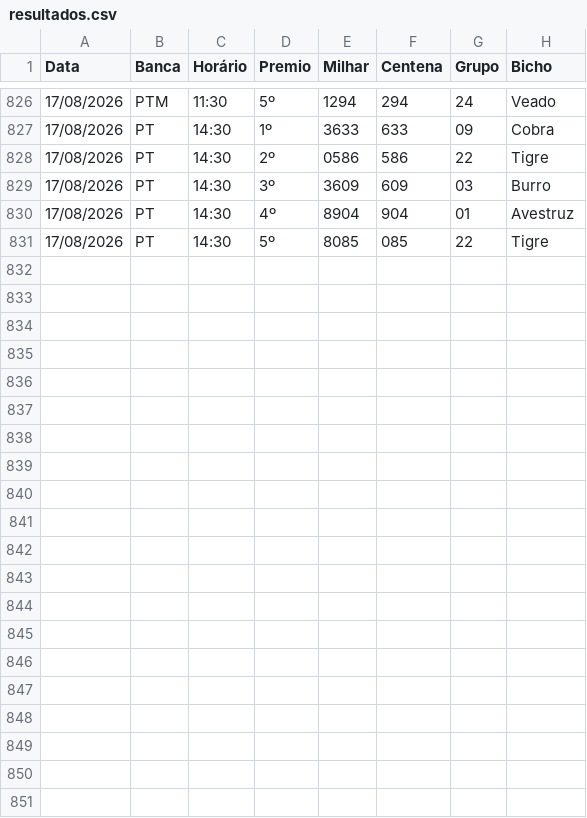
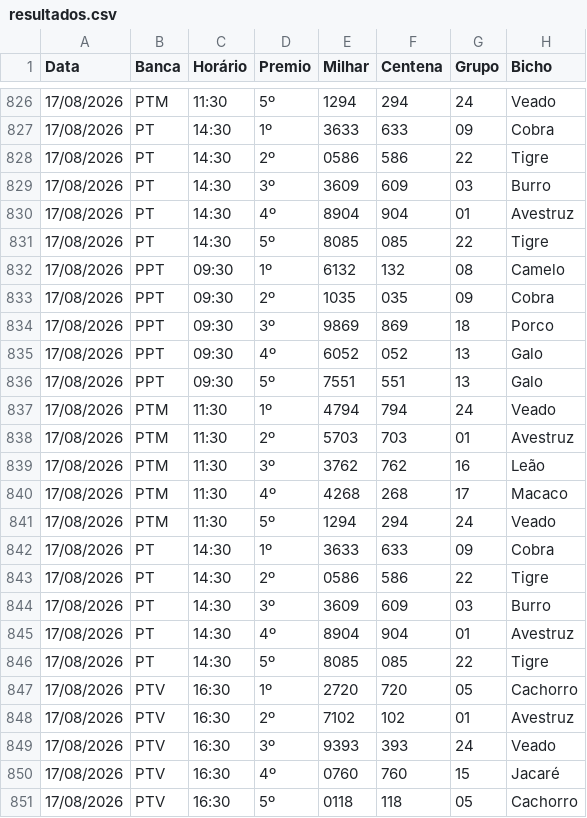
Before and after one commit to Anibalduarte-web/FERA_DA_SORTE, a CSV file: resultados.csv, drawn as a sheet; only a part is shown, gaps mark what is left out; the diff names each change by its address in the sheet, - before the commit and + after, or states it on an @@ line.

```diff
--- a/resultados.csv
+++ b/resultados.csv
+row 832: 17/08/2026 | PPT | 09:30 | 1º | 6132 | 132 | 08 | Camelo
+row 833: 17/08/2026 | PPT | 09:30 | 2º | 1035 | 035 | 09 | Cobra
+row 834: 17/08/2026 | PPT | 09:30 | 3º | 9869 | 869 | 18 | Porco
+row 835: 17/08/2026 | PPT | 09:30 | 4º | 6052 | 052 | 13 | Galo
+row 836: 17/08/2026 | PPT | 09:30 | 5º | 7551 | 551 | 13 | Galo
+row 837: 17/08/2026 | PTM | 11:30 | 1º | 4794 | 794 | 24 | Veado
+row 838: 17/08/2026 | PTM | 11:30 | 2º | 5703 | 703 | 01 | Avestruz
+row 839: 17/08/2026 | PTM | 11:30 | 3º | 3762 | 762 | 16 | Leão
+row 840: 17/08/2026 | PTM | 11:30 | 4º | 4268 | 268 | 17 | Macaco
+row 841: 17/08/2026 | PTM | 11:30 | 5º | 1294 | 294 | 24 | Veado
+row 842: 17/08/2026 | PT | 14:30 | 1º | 3633 | 633 | 09 | Cobra
+row 843: 17/08/2026 | PT | 14:30 | 2º | 0586 | 586 | 22 | Tigre
+row 844: 17/08/2026 | PT | 14:30 | 3º | 3609 | 609 | 03 | Burro
+row 845: 17/08/2026 | PT | 14:30 | 4º | 8904 | 904 | 01 | Avestruz
+row 846: 17/08/2026 | PT | 14:30 | 5º | 8085 | 085 | 22 | Tigre
+row 847: 17/08/2026 | PTV | 16:30 | 1º | 2720 | 720 | 05 | Cachorro
+row 848: 17/08/2026 | PTV | 16:30 | 2º | 7102 | 102 | 01 | Avestruz
+row 849: 17/08/2026 | PTV | 16:30 | 3º | 9393 | 393 | 24 | Veado
+row 850: 17/08/2026 | PTV | 16:30 | 4º | 0760 | 760 | 15 | Jacaré
+row 851: 17/08/2026 | PTV | 16:30 | 5º | 0118 | 118 | 05 | Cachorro
```
Also changed, not shown: 1 other file.
